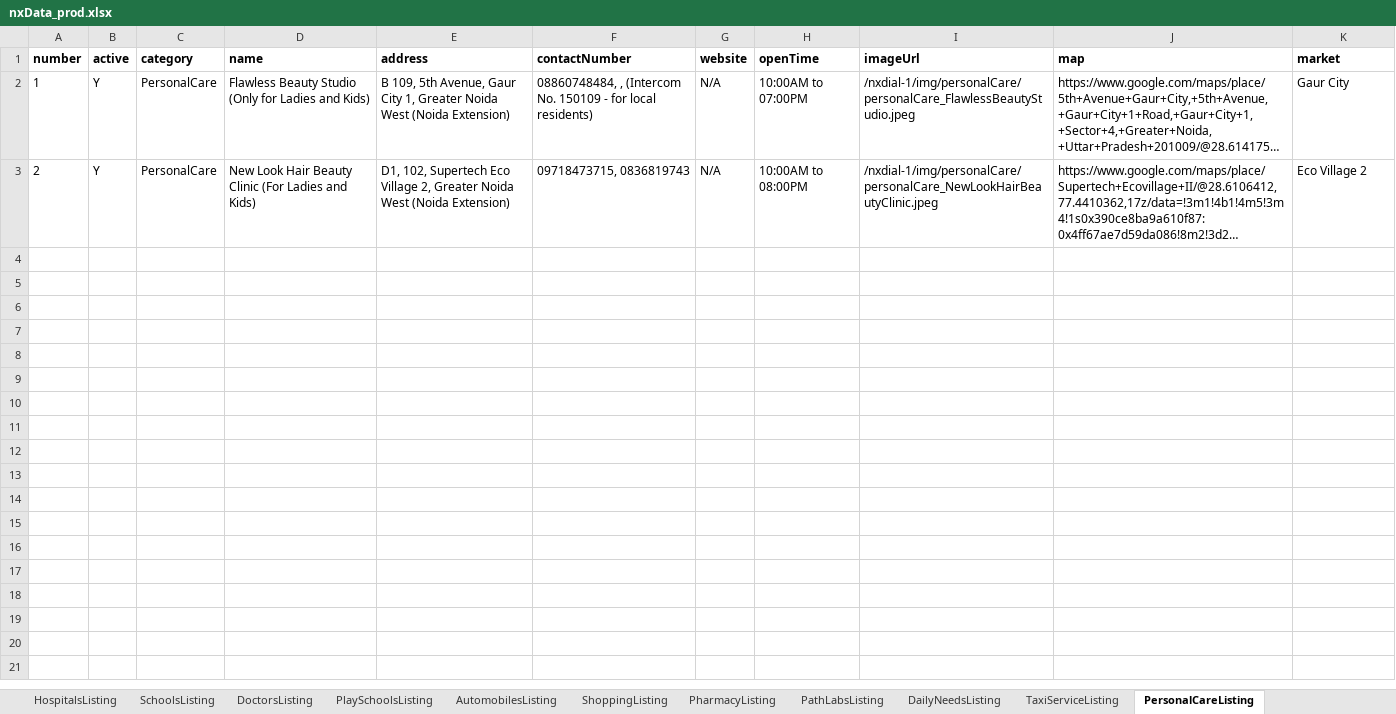
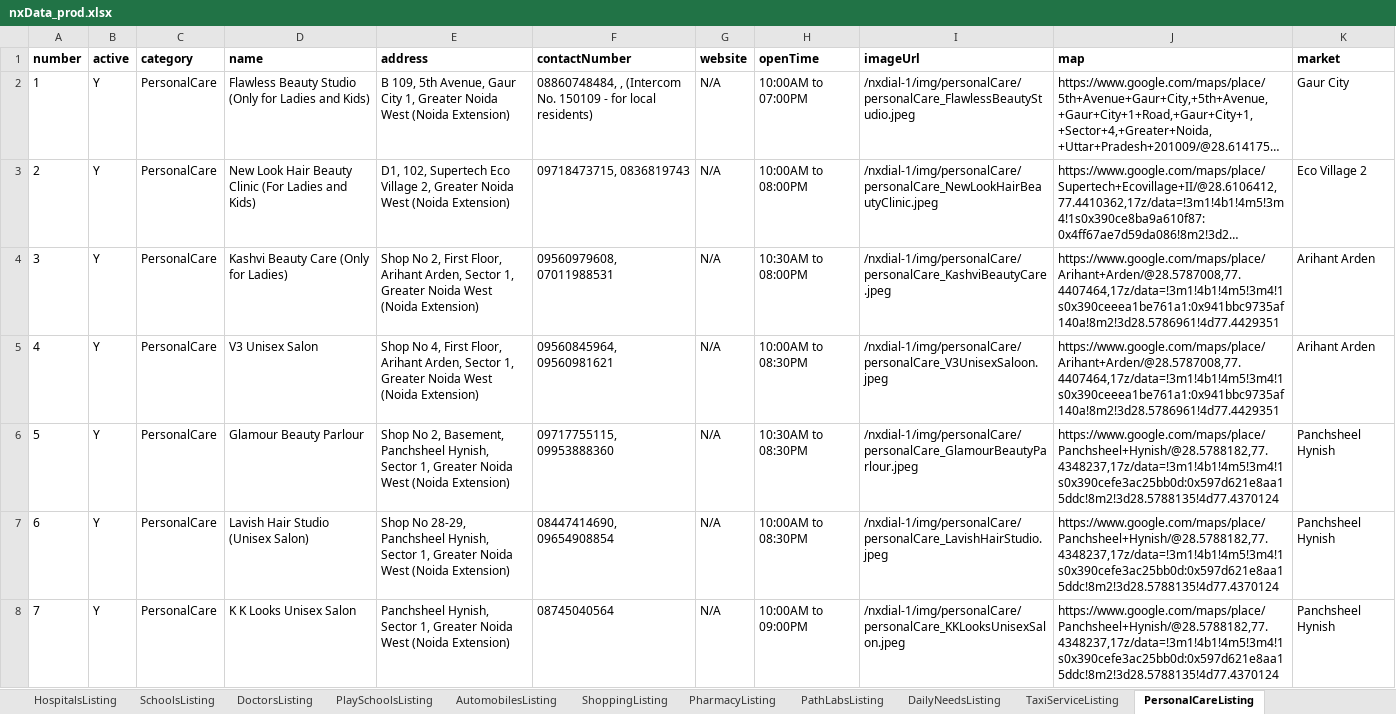
Before and after one commit to munishbharmoria/nx, an Excel workbook: src/main/resources/nxData_prod.xlsx, sheet PersonalCareListing, drawn as a sheet; long unchanged cells end in …; values as stored, in another font and other column widths than the file's, no borders; the diff names each change by its address in the sheet, - before the commit and + after, or states it on an @@ line.

Commit message:
Updated Data

```diff
--- a/src/main/resources/nxData_prod.xlsx (sheet PersonalCareListing)
+++ b/src/main/resources/nxData_prod.xlsx (sheet PersonalCareListing)
+row 4: 3 | Y | PersonalCare | Kashvi Beauty Care (Only for Ladies) | Shop No 2, First Floor, Arihant Arden, Sector 1, Greater Noida West (Noida Extension) | 09560979608, 07011988531 | N/A | 10:30AM to 08:00PM | /nxdial-1/img/personalCare/personalCare_KashviBeautyCare.jpeg | https://www.google.com/maps/place/Arihant+Arden/@28.5787008,77.4407464,17z/data=!3m1!4b1!4m5!3m4!1s0x390ceeea1be761a1:0x941bbc9735af140a!8m2!3d28.5786961!4d77.4429351 | Arihant Arden
+row 5: 4 | Y | PersonalCare | V3 Unisex Salon | Shop No 4, First Floor, Arihant Arden, Sector 1, Greater Noida West (Noida Extension) | 09560845964, 09560981621 | N/A | 10:00AM to 08:30PM | /nxdial-1/img/personalCare/personalCare_V3UnisexSaloon.jpeg | https://www.google.com/maps/place/Arihant+Arden/@28.5787008,77.4407464,17z/data=!3m1!4b1!4m5!3m4!1s0x390ceeea1be761a1:0x941bbc9735af140a!8m2!3d28.5786961!4d77.4429351 | Arihant Arden
+row 6: 5 | Y | PersonalCare | Glamour Beauty Parlour | Shop No 2, Basement, Panchsheel Hynish, Sector 1, Greater Noida West (Noida Extension) | 09717755115, 09953888360 | N/A | 10:30AM to 08:30PM | /nxdial-1/img/personalCare/personalCare_GlamourBeautyParlour.jpeg | https://www.google.com/maps/place/Panchsheel+Hynish/@28.5788182,77.4348237,17z/data=!3m1!4b1!4m5!3m4!1s0x390cefe3ac25bb0d:0x597d621e8aa15ddc!8m2!3d28.5788135!4d77.4370124 | Panchsheel Hynish
+row 7: 6 | Y | PersonalCare | Lavish Hair Studio (Unisex Salon) | Shop No 28-29, Panchsheel Hynish, Sector 1, Greater Noida West (Noida Extension) | 08447414690, 09654908854 | N/A | 10:00AM to 08:30PM | /nxdial-1/img/personalCare/personalCare_LavishHairStudio.jpeg | https://www.google.com/maps/place/Panchsheel+Hynish/@28.5788182,77.4348237,17z/data=!3m1!4b1!4m5!3m4!1s0x390cefe3ac25bb0d:0x597d621e8aa15ddc!8m2!3d28.5788135!4d77.4370124 | Panchsheel Hynish
+row 8: 7 | Y | PersonalCare | K K Looks Unisex Salon | Panchsheel Hynish, Sector 1, Greater Noida West (Noida Extension) | 08745040564 | N/A | 10:00AM to 09:00PM | /nxdial-1/img/personalCare/personalCare_KKLooksUnisexSalon.jpeg | https://www.google.com/maps/place/Panchsheel+Hynish/@28.5788182,77.4348237,17z/data=!3m1!4b1!4m5!3m4!1s0x390cefe3ac25bb0d:0x597d621e8aa15ddc!8m2!3d28.5788135!4d77.4370124 | Panchsheel Hynish
```
Also changed, not shown: sheet DailyNeedsListing, sheet DoctorsListing, sheet RestaurantsListing, sheet PharmacyListing, sheet PathLabsListing, 24 other files.
